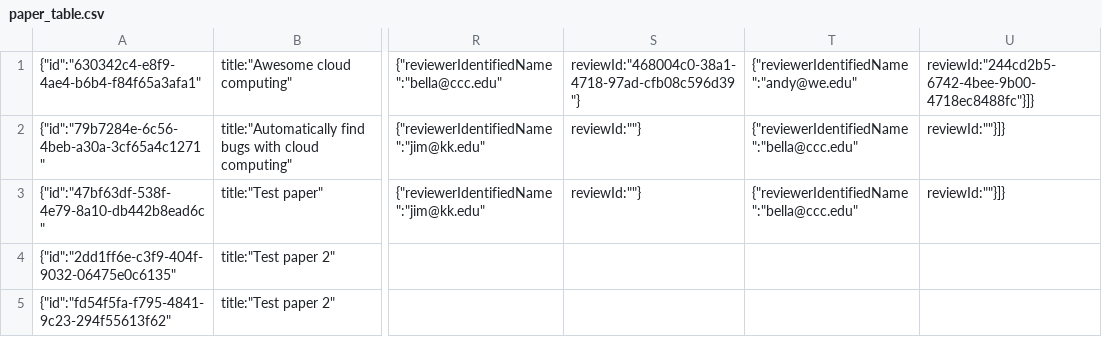
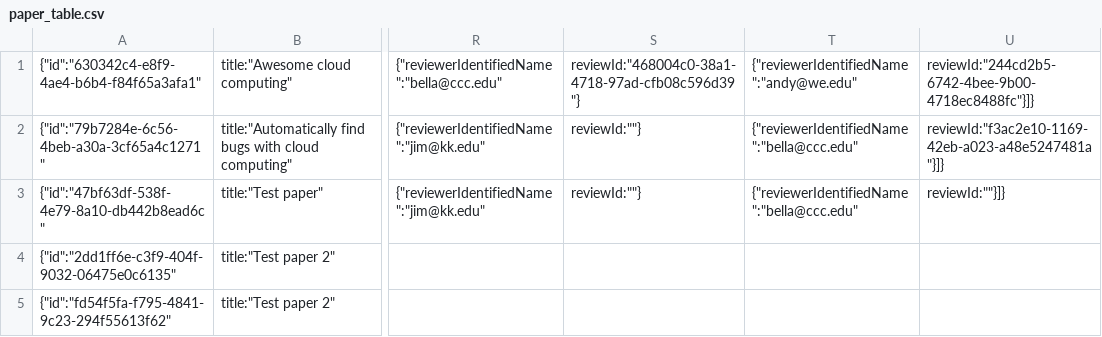
Before and after one commit to sunkaiiii/ConferenceManagementSystem, a CSV file: paper_table.csv, drawn as a sheet; only a part is shown, gaps mark what is left out; the diff names each change by its address in the sheet, - before the commit and + after, or states it on an @@ line.

```diff
--- a/paper_table.csv
+++ b/paper_table.csv
-U2: reviewId:""}]}
+U2: reviewId:"f3ac2e10-1169-42eb-a023-a48e5247481a"}]}
```
Also changed, not shown: review_table.csv, 4 other files.
